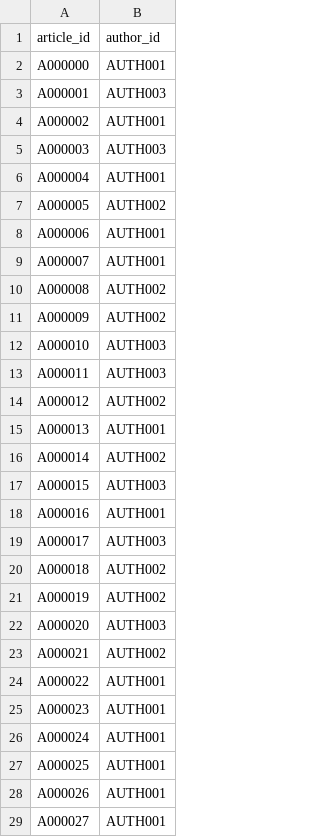
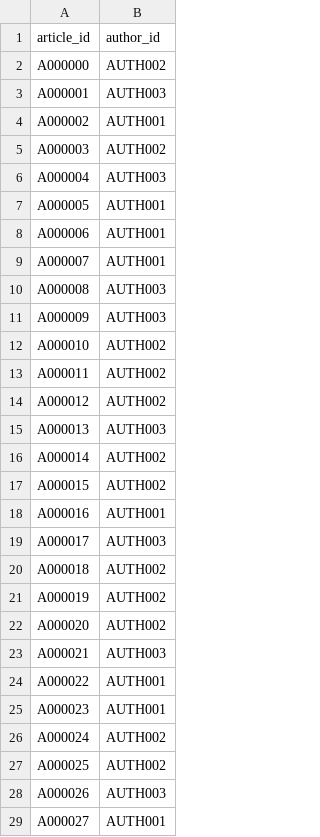
Before and after one commit to 1rthurdls/projet_kg_wiki, a CSV file: data/query_wikiperdia/import/article_authors.csv, drawn as a sheet; only a part is shown; the diff covers the shown part only.

```diff
--- a/data/query_wikiperdia/import/article_authors.csv
+++ b/data/query_wikiperdia/import/article_authors.csv
@@ -1,18 +1,18 @@
 article_id,author_id
-A000000,AUTH001
+A000000,AUTH002
 A000001,AUTH003
 A000002,AUTH001
-A000003,AUTH003
-A000004,AUTH001
-A000005,AUTH002
+A000003,AUTH002
+A000004,AUTH003
+A000005,AUTH001
 A000006,AUTH001
 A000007,AUTH001
-A000008,AUTH002
-A000009,AUTH002
-A000010,AUTH003
-A000011,AUTH003
+A000008,AUTH003
+A000009,AUTH003
+A000010,AUTH002
+A000011,AUTH002
 A000012,AUTH002
-A000013,AUTH001
+A000013,AUTH003
 A000014,AUTH002
-A000015,AUTH003
+A000015,AUTH002
 A000016,AUTH001
@@ -21,9 +21,9 @@ A000018,AUTH002
 A000019,AUTH002
-A000020,AUTH003
-A000021,AUTH002
+A000020,AUTH002
+A000021,AUTH003
 A000022,AUTH001
 A000023,AUTH001
-A000024,AUTH001
-A000025,AUTH001
-A000026,AUTH001
+A000024,AUTH002
+A000025,AUTH002
+A000026,AUTH003
 A000027,AUTH001
```
Also changed, not shown: 18 edited cells elsewhere in this file, data/query_wikiperdia/import/topic_tags.csv, 10 other files.
